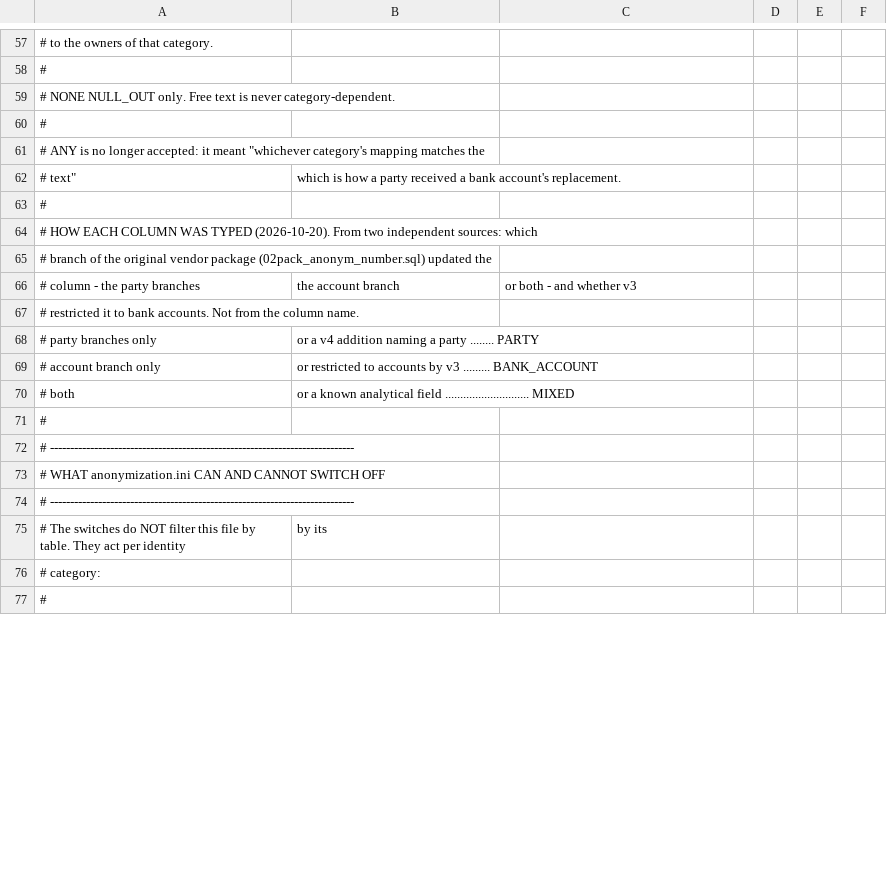
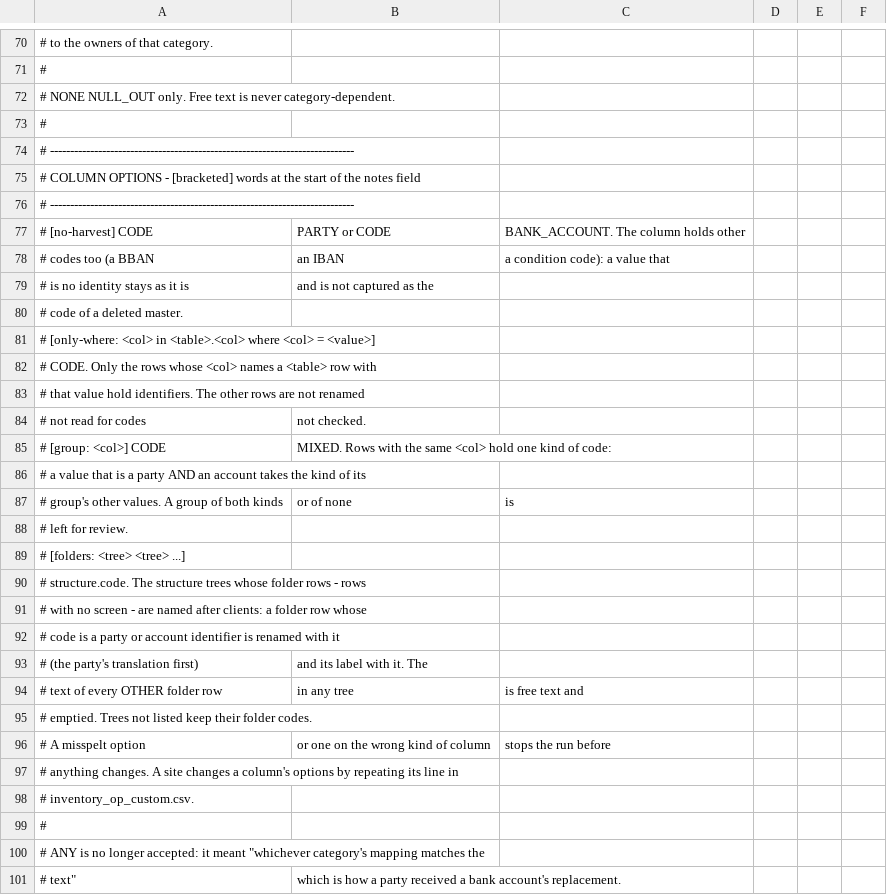
Before and after one commit to JeffCAM613/tstanm, a CSV file: Anonymization_v4/config/inventory_op.csv, drawn as a sheet; only a part is shown, gaps mark what is left out; the shorter side is filled out with more unchanged rows; the diff covers the shown part only.

```diff
--- a/Anonymization_v4/config/inventory_op.csv
+++ b/Anonymization_v4/config/inventory_op.csv
@@ -59,2 +72,28 @@
 # NONE            NULL_OUT only. Free text is never category-dependent.
+#
+# ----------------------------------------------------------------------------
+# COLUMN OPTIONS - [bracketed] words at the start of the notes field
+# ----------------------------------------------------------------------------
+#   [no-harvest]   CODE,PARTY or CODE,BANK_ACCOUNT. The column holds other
+#                  codes too (a BBAN, an IBAN, a condition code): a value that
+#                  is no identity stays as it is, and is not captured as the
+#                  code of a deleted master.
+#   [only-where: <col> in <table>.<col> where <col> = <value>]
+#                  CODE. Only the rows whose <col> names a <table> row with
+#                  that value hold identifiers. The other rows are not renamed,
+#                  not read for codes, not checked.
+#   [group: <col>] CODE,MIXED. Rows with the same <col> hold one kind of code:
+#                  a value that is a party AND an account takes the kind of its
+#                  group's other values. A group of both kinds, or of none, is
+#                  left for review.
+#   [folders: <tree> <tree> ...]
+#                  structure.code. The structure trees whose folder rows - rows
+#                  with no screen - are named after clients: a folder row whose
+#                  code is a party or account identifier is renamed with it
+#                  (the party's translation first), and its label with it. The
+#                  text of every OTHER folder row, in any tree, is free text and
+#                  emptied. Trees not listed keep their folder codes.
+# A misspelt option, or one on the wrong kind of column, stops the run before
+# anything changes. A site changes a column's options by repeating its line in
+# inventory_op_custom.csv.
 #
```
Also changed, not shown: 28 added rows, 3 removed rows and 22 edited cells elsewhere in this file, 25 other files.
